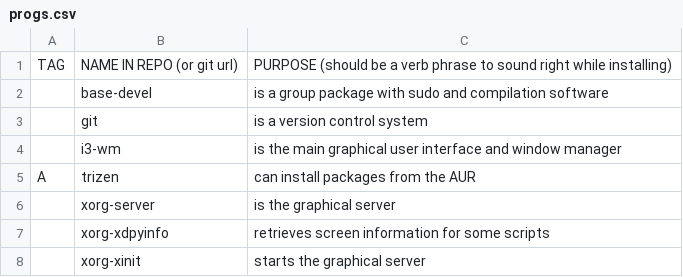
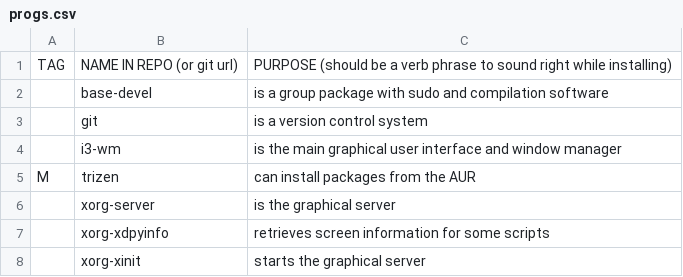
Before and after one commit to Tyrean737/i3install, a CSV file: progs.csv, drawn as a sheet; only a part is shown.

```diff
--- a/progs.csv
+++ b/progs.csv
@@ -4,3 +4,3 @@ TAG,NAME IN REPO (or git url),PURPOSE (should be a verb phrase to sound right wh
 ,i3-wm,is the main graphical user interface and window manager
-A,trizen,can install packages from the AUR
+M,trizen,can install packages from the AUR
 ,xorg-server,is the graphical server
```
Also changed, not shown: 1 other file.
